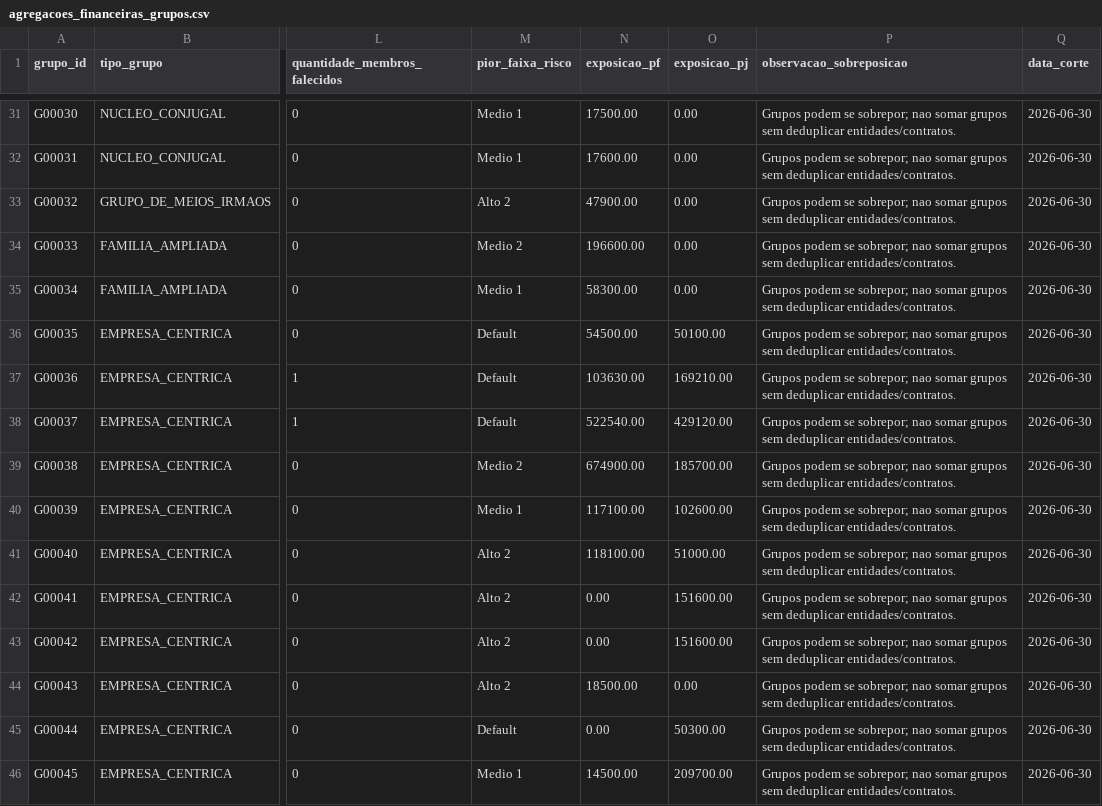
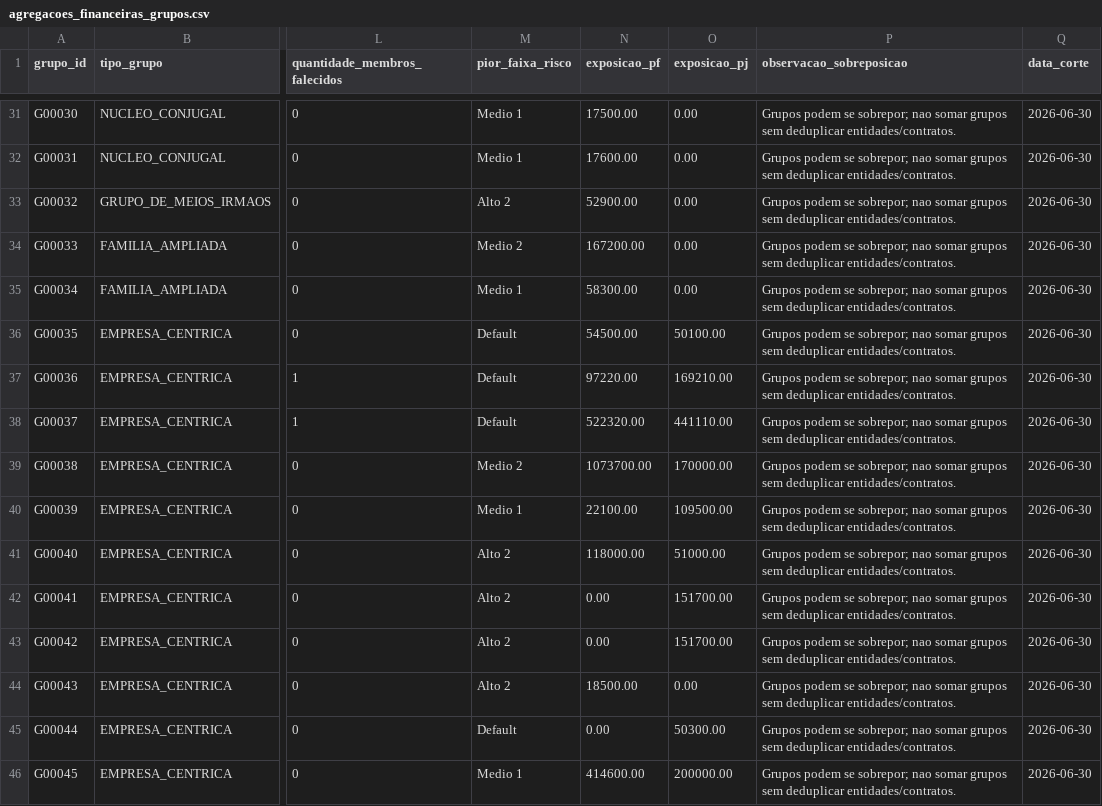
Before and after one commit to edumartinsrib/grupo-economico-tree, a CSV file: resultados/agregacoes_financeiras_grupos.csv, drawn as a sheet; only a part is shown, gaps mark what is left out; the diff covers the shown part only; the diff names each change by its address in the sheet, - before the commit and + after, or states it on an @@ line.

```diff
--- a/resultados/agregacoes_financeiras_grupos.csv
+++ b/resultados/agregacoes_financeiras_grupos.csv
-N33 (exposicao_pf): 47900.00
+N33 (exposicao_pf): 52900.00
-N34 (exposicao_pf): 196600.00
+N34 (exposicao_pf): 167200.00
-N37 (exposicao_pf): 103630.00
+N37 (exposicao_pf): 97220.00
-N38 (exposicao_pf): 522540.00
+N38 (exposicao_pf): 522320.00
-O38 (exposicao_pj): 429120.00
+O38 (exposicao_pj): 441110.00
-N39 (exposicao_pf): 674900.00
+N39 (exposicao_pf): 1073700.00
-O39 (exposicao_pj): 185700.00
+O39 (exposicao_pj): 170000.00
-N40 (exposicao_pf): 117100.00
+N40 (exposicao_pf): 22100.00
-O40 (exposicao_pj): 102600.00
+O40 (exposicao_pj): 109500.00
-N41 (exposicao_pf): 118100.00
+N41 (exposicao_pf): 118000.00
-O42:O43 (exposicao_pj): 151600.00
+O42:O43 (exposicao_pj): 151700.00
-N46 (exposicao_pf): 14500.00
+N46 (exposicao_pf): 414600.00
-O46 (exposicao_pj): 209700.00
+O46 (exposicao_pj): 200000.00
```
Also changed, not shown: 3 added rows and 37 edited cells elsewhere in this file, dados/denodo_pessoa_grupo.csv, resultados/entidades.csv, 23 other files.
